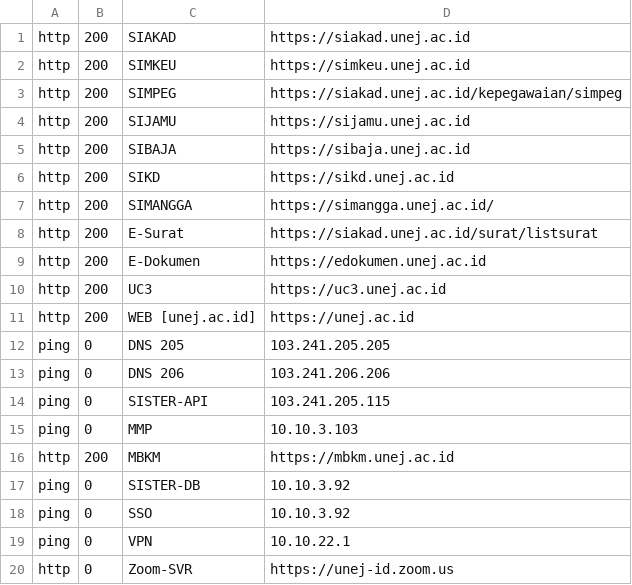
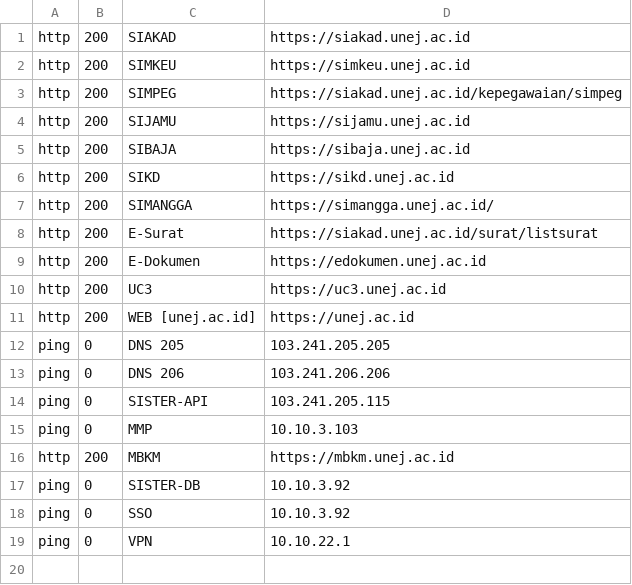
Before and after one commit to 0rangebananaspy/update-sld, a CSV file: checks.csv, drawn as a sheet.

Commit message:
Update checks.csv

```diff
--- a/checks.csv
+++ b/checks.csv
@@ -19,2 +19 @@ ping,   0,    SSO,                    10.10.3.92
 ping,   0,    VPN,                    10.10.22.1
-http,   0,    Zoom-SVR,               https://unej-id.zoom.us
```
